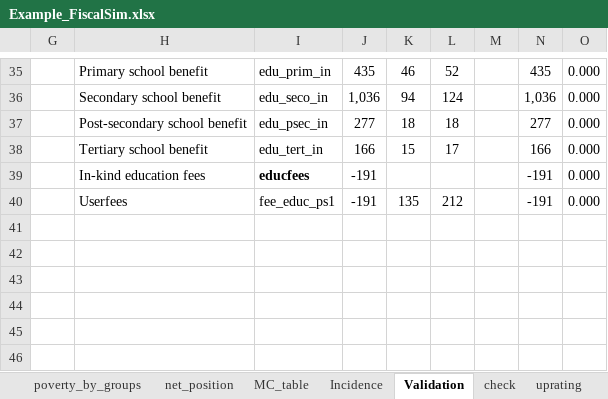
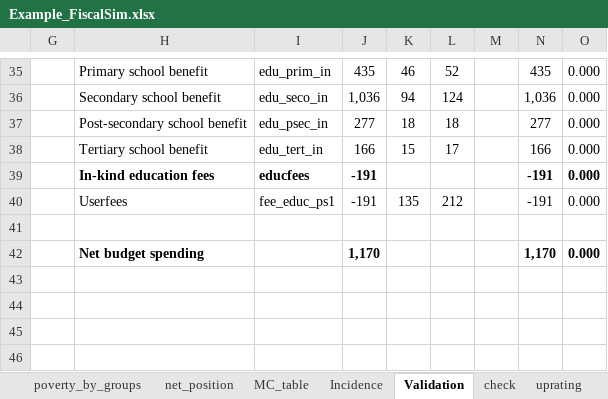
Before and after one commit to wbEPL/Example_FiscalSim, an Excel workbook: 03.Tool/Example_FiscalSim.xlsx, sheet Validation, drawn as a sheet; only a part is shown, gaps mark what is left out; values as stored, in another font and other column widths than the file's, no borders; conditional formats not drawn; the diff names each change by its address in the sheet, - before the commit and + after, or states it on an @@ line.

```diff
--- a/03.Tool/Example_FiscalSim.xlsx (sheet Validation)
+++ b/03.Tool/Example_FiscalSim.xlsx (sheet Validation)
-H39 bold: off
+H39 bold: on
-J39 bold: off
+J39 bold: on
-N39:O39 bold: off
+N39:O39 bold: on
-row 42: (empty)
+row 42:  | Net budget spending |  | 1,170 |  |  |  | 1,170 | 0.000
```
Also changed, not shown: sheet Parameters, formulas that keep their value, charts or pictures, 1 other file.
